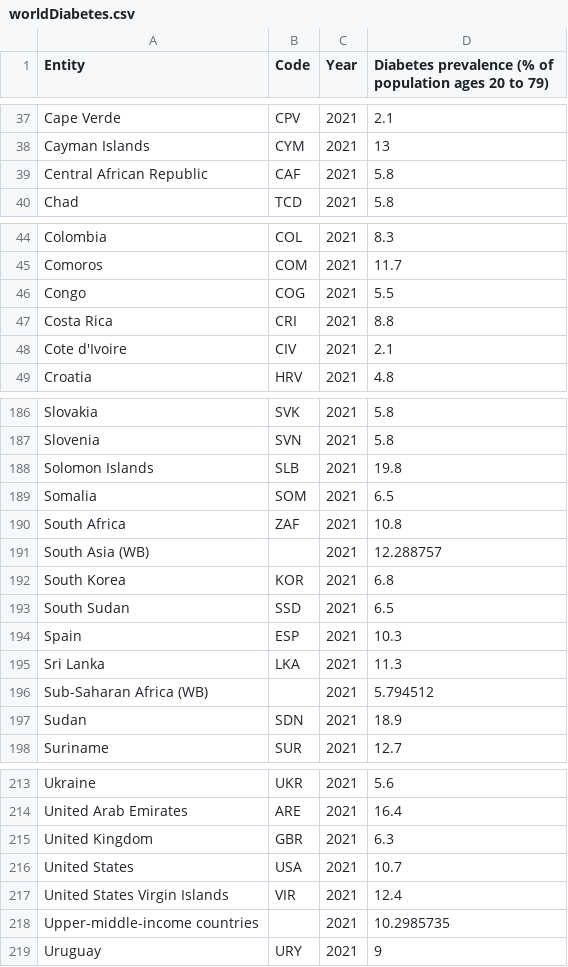
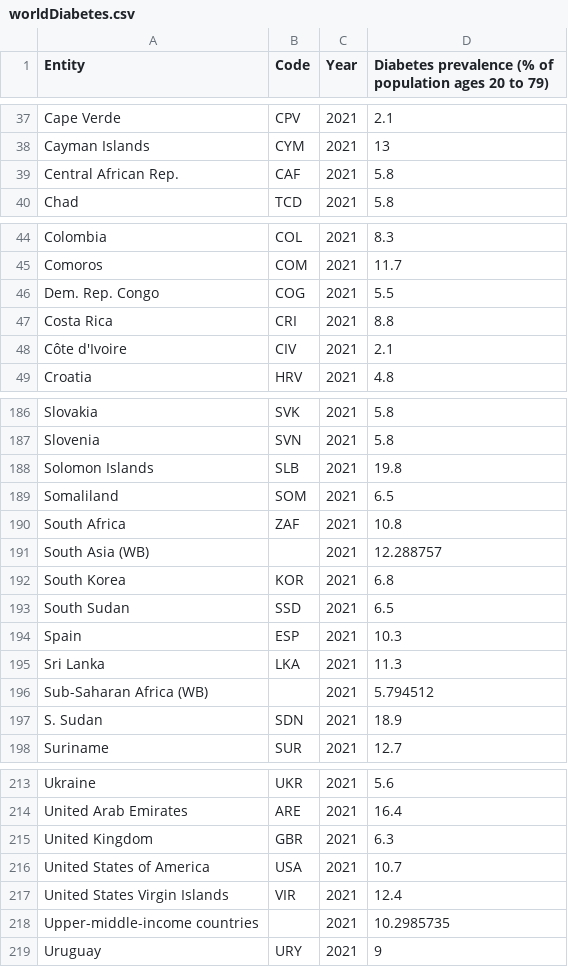
Before and after one commit to Jessicangelinet/A2_Git_FIT3179, a CSV file: A2/A2_data/worldDiabetes.csv, drawn as a sheet; only a part is shown, gaps mark what is left out; the diff names each change by its address in the sheet, - before the commit and + after, or states it on an @@ line.

```diff
--- a/A2/A2_data/worldDiabetes.csv
+++ b/A2/A2_data/worldDiabetes.csv
-A39 (Entity): Central African Republic
+A39 (Entity): Central African Rep.
-A46 (Entity): Congo
+A46 (Entity): Dem. Rep. Congo
-A48 (Entity): Cote d'Ivoire
+A48 (Entity): Côte d'Ivoire
-A189 (Entity): Somalia
+A189 (Entity): Somaliland
-A197 (Entity): Sudan
+A197 (Entity): S. Sudan
-A216 (Entity): United States
+A216 (Entity): United States of America
```
Also changed, not shown: 1 other file.
